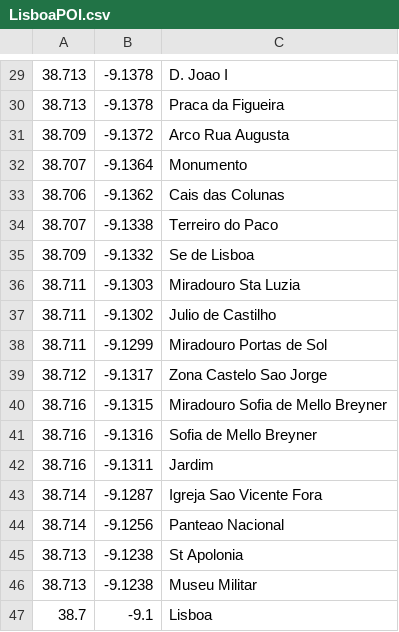
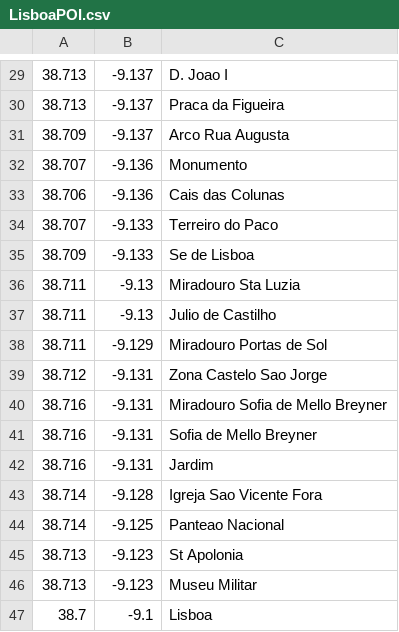
Before and after one commit to SaraKmado/PrincipiosProg, a CSV file: Projeto/LisboaPOI.csv, drawn as a sheet; only a part is shown, gaps mark what is left out; the diff covers the shown part only.

```diff
--- a/Projeto/LisboaPOI.csv
+++ b/Projeto/LisboaPOI.csv
@@ -29,19 +29,19 @@
-38.713,-9.1378,D. Joao I
-38.713,-9.1378,Praca da Figueira
-38.709,-9.1372,Arco Rua Augusta
-38.707,-9.1364,Monumento
-38.706,-9.1362,Cais das Colunas
-38.707,-9.1338,Terreiro do Paco
-38.709,-9.1332,Se de Lisboa
-38.711,-9.1303,Miradouro Sta Luzia
-38.711,-9.1302,Julio de Castilho
-38.711,-9.1299,Miradouro Portas de Sol
-38.712,-9.1317,Zona Castelo Sao Jorge
-38.716,-9.1315,Miradouro Sofia de Mello Breyner
-38.716,-9.1316,Sofia de Mello Breyner
-38.716,-9.1311,Jardim
-38.714,-9.1287,Igreja Sao Vicente Fora
-38.714,-9.1256,Panteao Nacional
-38.713,-9.1238,St Apolonia
-38.713,-9.1238,Museu Militar
+38.713,-9.137,D. Joao I
+38.713,-9.137,Praca da Figueira
+38.709,-9.137,Arco Rua Augusta
+38.707,-9.136,Monumento
+38.706,-9.136,Cais das Colunas
+38.707,-9.133,Terreiro do Paco
+38.709,-9.133,Se de Lisboa
+38.711,-9.13,Miradouro Sta Luzia
+38.711,-9.13,Julio de Castilho
+38.711,-9.129,Miradouro Portas de Sol
+38.712,-9.131,Zona Castelo Sao Jorge
+38.716,-9.131,Miradouro Sofia de Mello Breyner
+38.716,-9.131,Sofia de Mello Breyner
+38.716,-9.131,Jardim
+38.714,-9.128,Igreja Sao Vicente Fora
+38.714,-9.125,Panteao Nacional
+38.713,-9.123,St Apolonia
+38.713,-9.123,Museu Militar
 38.7,-9.1,Lisboa
```
Also changed, not shown: 34 edited cells elsewhere in this file, 4 other files.
